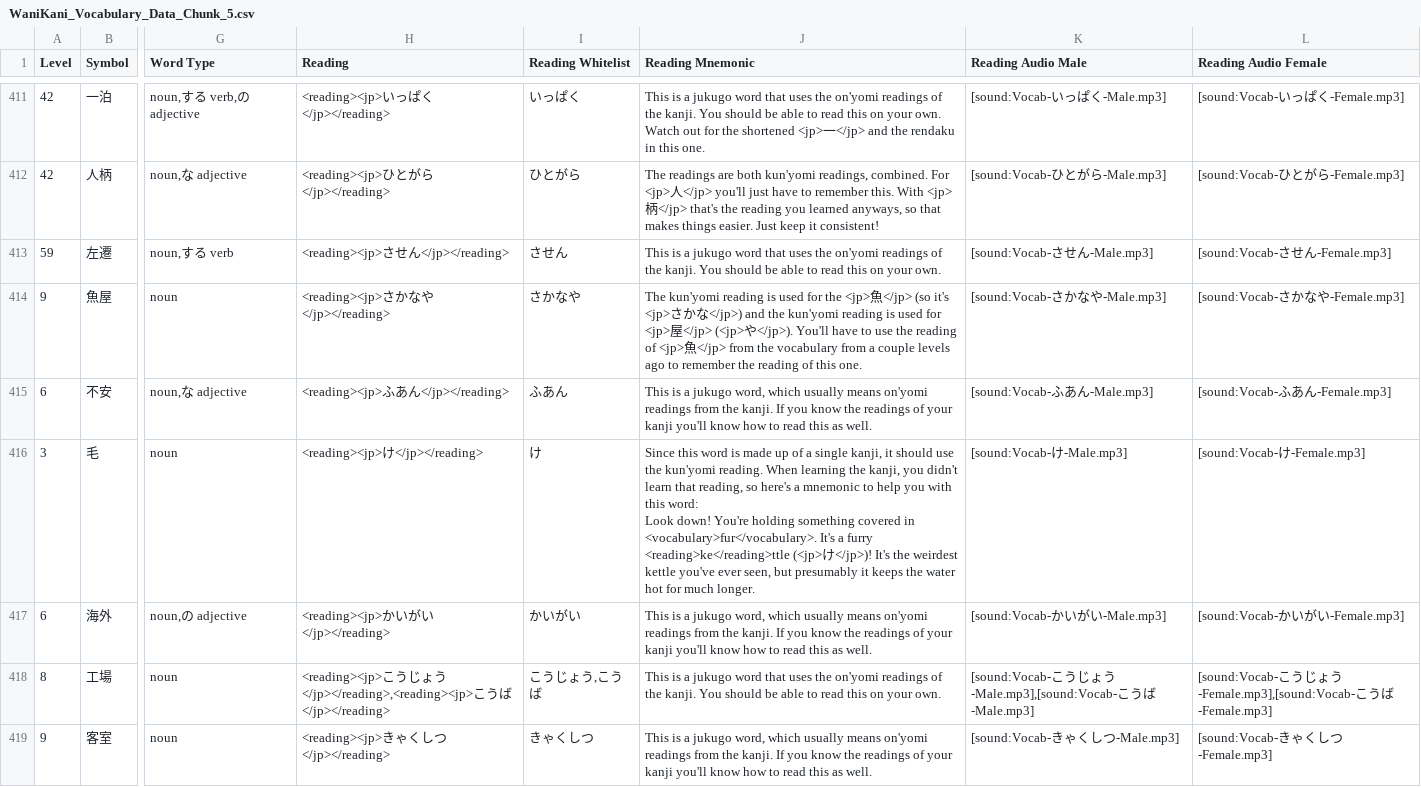
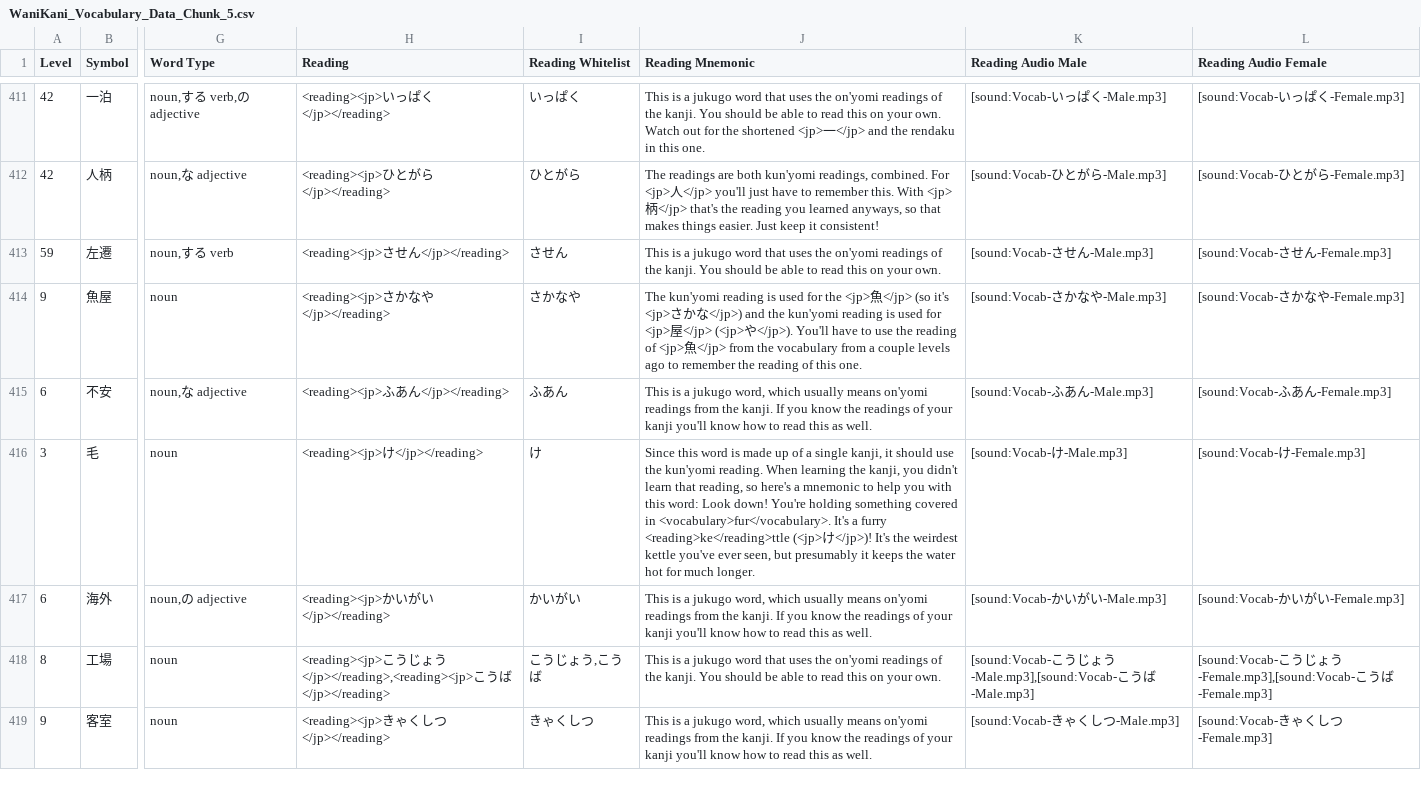
Before and after one commit to sanyokdev/language-learning, a CSV file: Japanese Data/Complete/Chunk Data/WaniKani_Vocabulary_Data_Chunk_5.csv, drawn as a sheet; only a part is shown, gaps mark what is left out; the diff covers the shown part only; the diff names each change by its address in the sheet, - before the commit and + after, or states it on an @@ line.

```diff
--- a/Japanese Data/Complete/Chunk Data/WaniKani_Vocabulary_Data_Chunk_5.csv
+++ b/Japanese Data/Complete/Chunk Data/WaniKani_Vocabulary_Data_Chunk_5.csv
-J416 (Reading Mnemonic): …much longer.
+J416 (Reading Mnemonic): …much longer.
```
Also changed, not shown: 82 edited cells elsewhere in this file.
